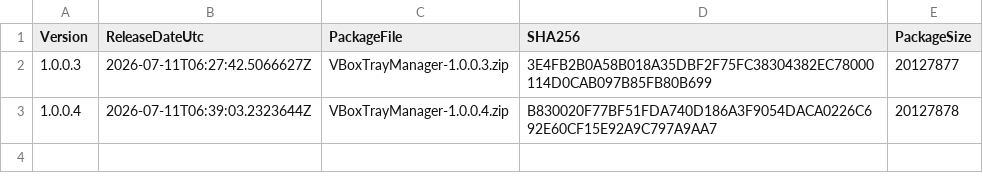
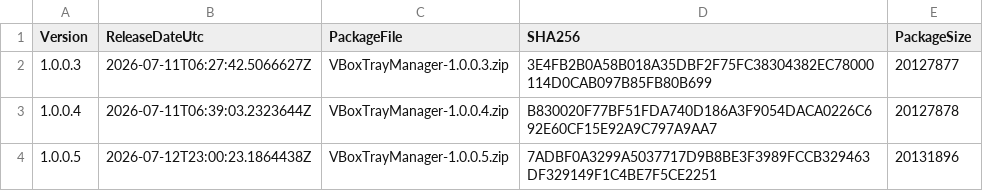
Before and after one commit to baidhani/VBoxTrayManager-Releases, a CSV file: ReleaseHistory.csv, drawn as a sheet; the diff names each change by its address in the sheet, - before the commit and + after, or states it on an @@ line.

Commit message:
Release 1.0.0.5

```diff
--- a/ReleaseHistory.csv
+++ b/ReleaseHistory.csv
+row 4: 1.0.0.5 | 2026-07-12T23:00:23.1864438Z | VBoxTrayManager-1.0.0.5.zip | 7ADBF0A3299A5037717D9B8BE3F3989FCCB329463DF329149F1C4BE7F5CE2251 | 20131896
```
Also changed, not shown: 4 other files.
